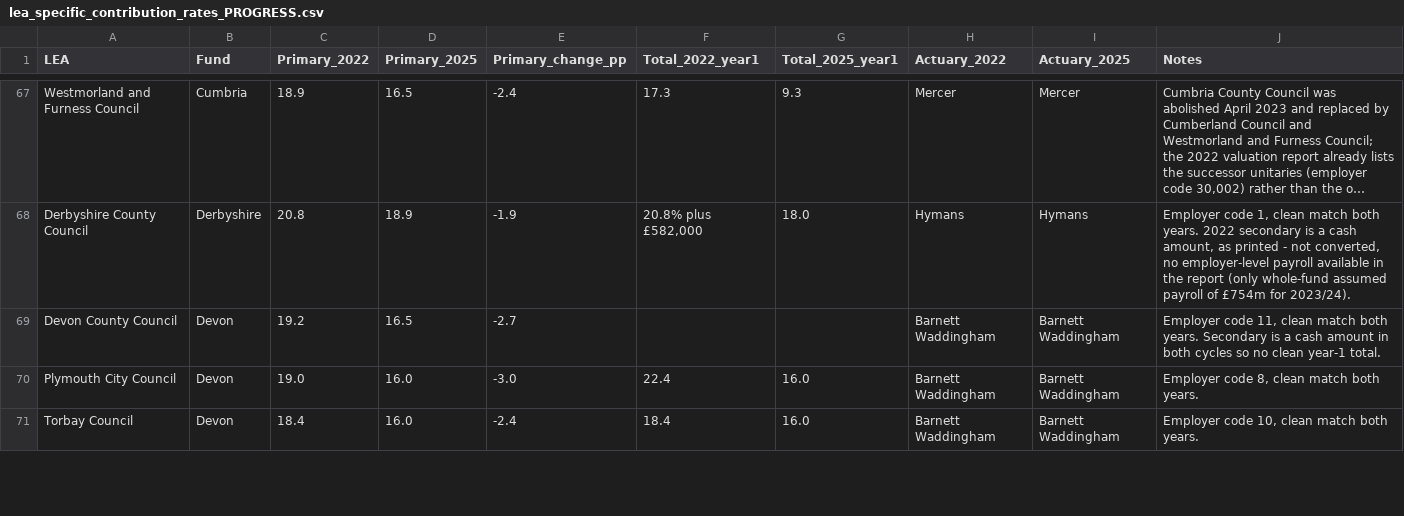
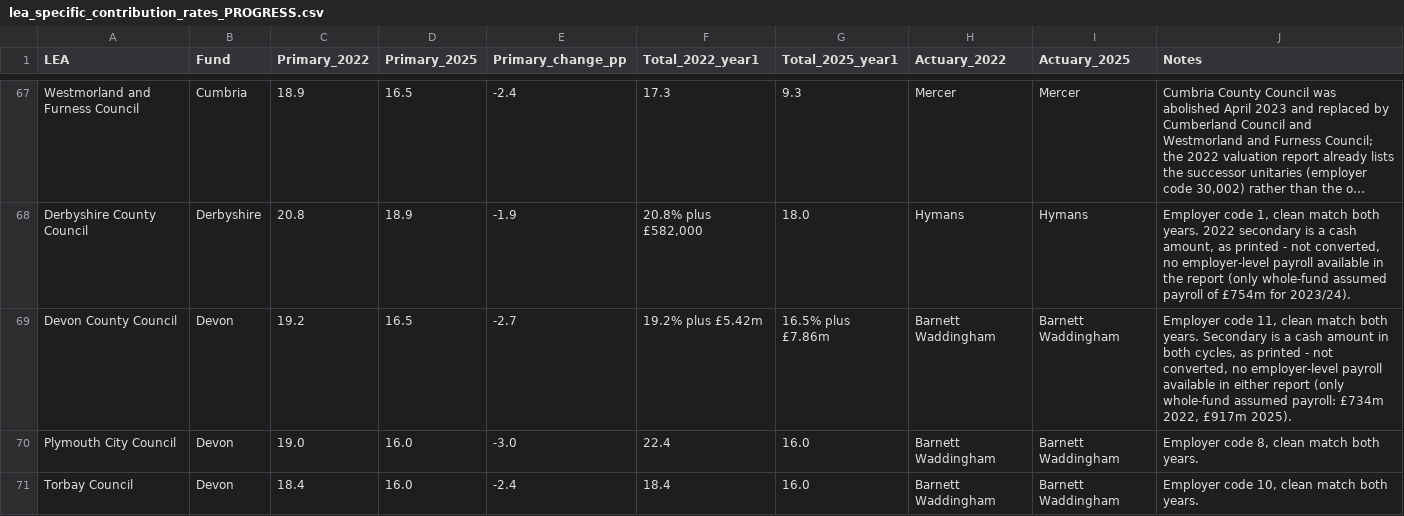
Before and after one commit to manjari2001/lgps, a CSV file: lea_specific_contribution_rates_PROGRESS.csv, drawn as a sheet; only a part is shown, gaps mark what is left out; long unchanged cells end in …; the diff covers the shown part only; the diff names each change by its address in the sheet, - before the commit and + after, or states it on an @@ line.

```diff
--- a/lea_specific_contribution_rates_PROGRESS.csv
+++ b/lea_specific_contribution_rates_PROGRESS.csv
-F69 (Total_2022_year1): (empty)
+F69 (Total_2022_year1): 19.2% plus £5.42m
-G69 (Total_2025_year1): (empty)
+G69 (Total_2025_year1): 16.5% plus £7.86m
-J69 (Notes): …in both cycles so no clean year-1 total.
+J69 (Notes): …in both cycles, as printed - not converted, no employer-level payroll available in either report (only whole-fund assumed payroll: £734m 2022, £917m 2025).
```
Also changed, not shown: 6 edited cells elsewhere in this file.
